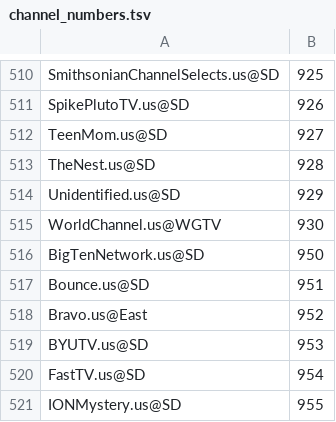
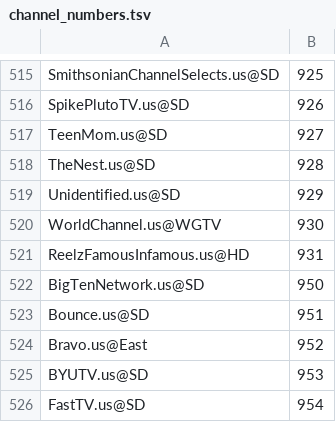
Before and after one commit to chacker41/kodi-guide, a TSV file: channel_numbers.tsv, drawn as a sheet; only a part is shown, gaps mark what is left out; the shorter side is filled out with more unchanged rows; the diff covers the shown part only; the diff names each change by its address in the sheet, - before the commit and + after, or states it on an @@ line.

```diff
--- a/channel_numbers.tsv
+++ b/channel_numbers.tsv
+row 521: ReelzFamousInfamous.us@HD | 931
```
Also changed, not shown: 5 added rows elsewhere in this file.
